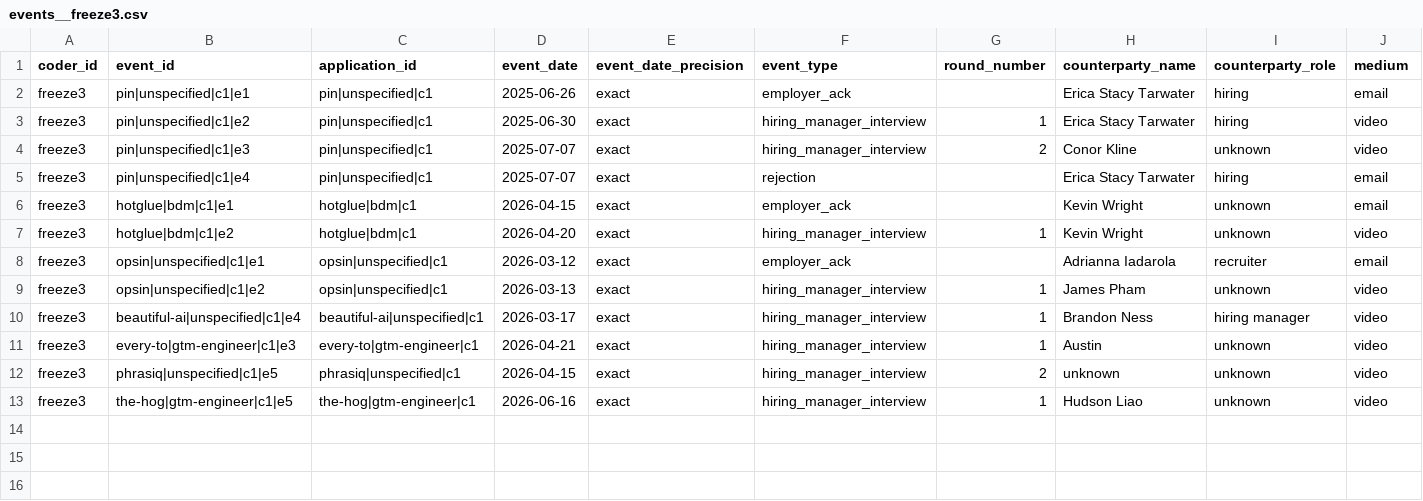
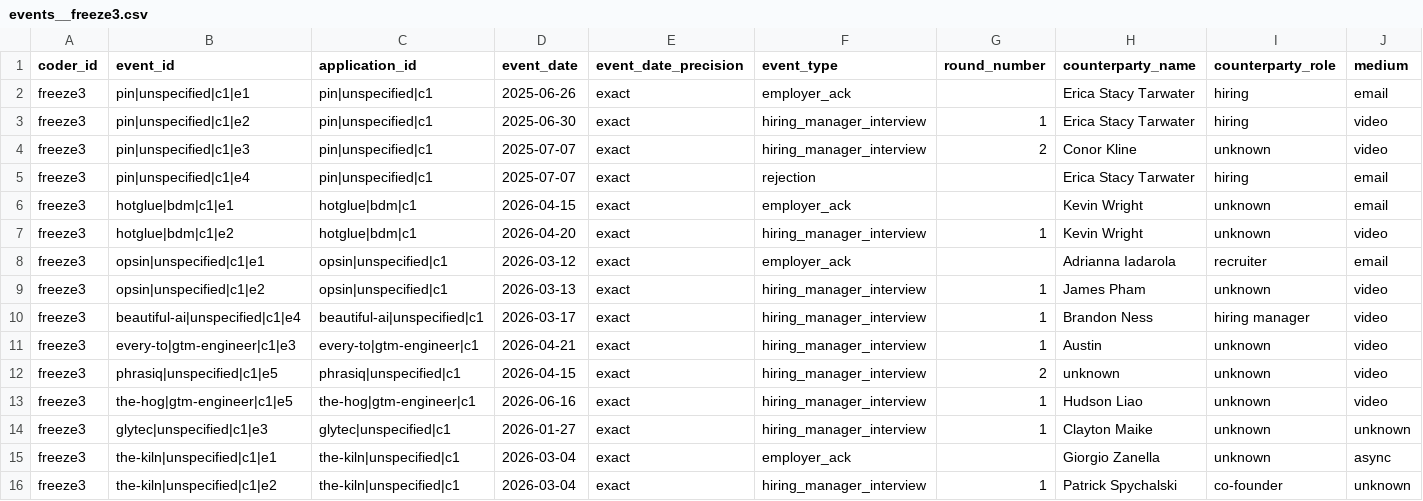
Before and after one commit to keeganmoody33/Sabbatical, a CSV file: coding/freeze3/events__freeze3.csv, drawn as a sheet; only a part is shown; rows hold the shown columns only; the diff names each change by its address in the sheet, - before the commit and + after, or states it on an @@ line.

```diff
--- a/coding/freeze3/events__freeze3.csv
+++ b/coding/freeze3/events__freeze3.csv
+row 14: freeze3 | glytec|unspecified|c1|e3 | glytec|unspecified|c1 | 2026-01-27 | exact | hiring_manager_interview | 1 | Clayton Maike | unknown | unknown
+row 15: freeze3 | the-kiln|unspecified|c1|e1 | the-kiln|unspecified|c1 | 2026-03-04 | exact | employer_ack |  | Giorgio Zanella | unknown | async
+row 16: freeze3 | the-kiln|unspecified|c1|e2 | the-kiln|unspecified|c1 | 2026-03-04 | exact | hiring_manager_interview | 1 | Patrick Spychalski | co-founder | unknown
```
Also changed, not shown: coding/freeze3/applications__freeze3.csv, 8 other files.
